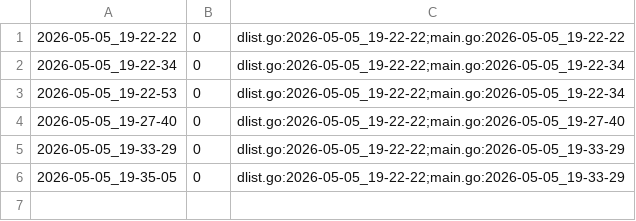
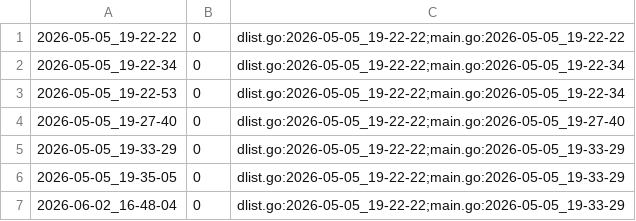
Before and after one commit to qxcode-course/ed-ter-bloco-a-ChrystianKevine, a CSV file: .tko/track/ed@prin_list1/track.csv, drawn as a sheet; the diff names each change by its address in the sheet, - before the commit and + after, or states it on an @@ line.

```diff
--- a/.tko/track/ed@prin_list1/track.csv
+++ b/.tko/track/ed@prin_list1/track.csv
+row 7: 2026-06-02_16-48-04 | 0 | dlist.go:2026-05-05_19-22-22;main.go:2026-05-05_19-33-29
```
Also changed, not shown: 14 other files.
